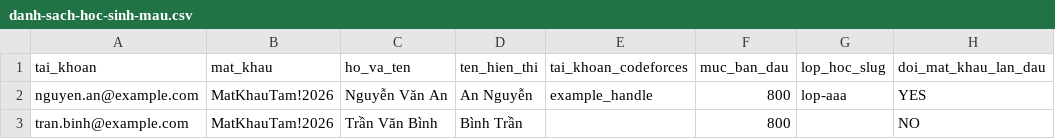
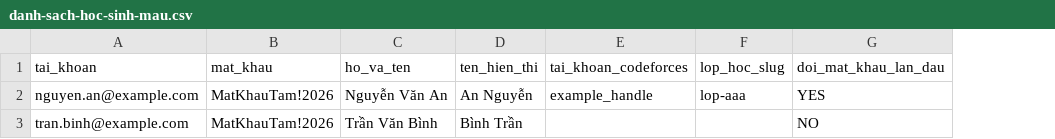
Before and after one commit to tungfint/cc.mrtee.vn, a CSV file: apps/web/public/templates/danh-sach-hoc-sinh-mau.csv, drawn as a sheet; the diff names each change by its address in the sheet, - before the commit and + after, or states it on an @@ line.

```diff
--- a/apps/web/public/templates/danh-sach-hoc-sinh-mau.csv
+++ b/apps/web/public/templates/danh-sach-hoc-sinh-mau.csv
-column F (muc_ban_dau), rows 2-3: 800 | 800
```
Also changed, not shown: 33 other files.
